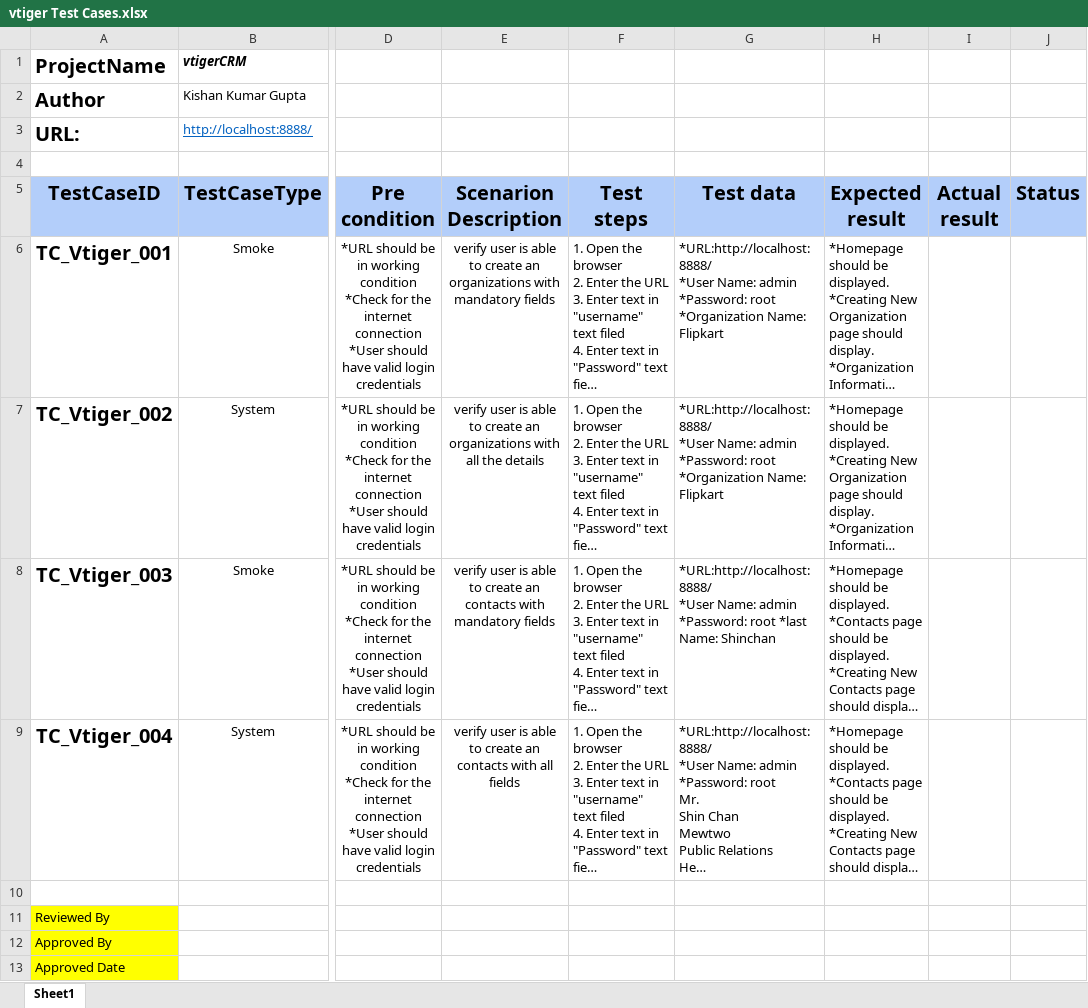
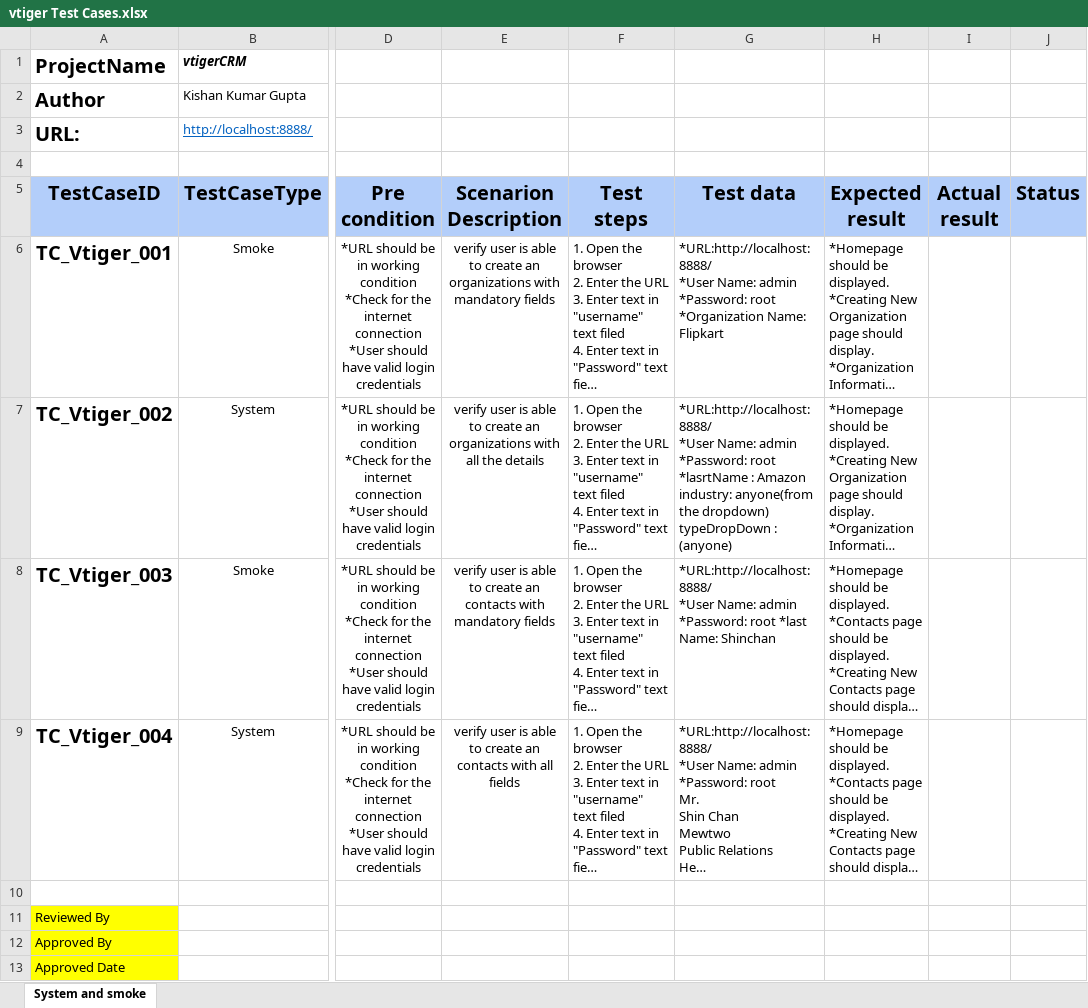
Before and after one commit to kishangupta123/vtigerCRM, an Excel workbook: vtigerCRM/src/main/resources/vtiger Test Cases.xlsx, sheet System and smoke, drawn as a sheet; only a part is shown, gaps mark what is left out; long unchanged cells end in …; values as stored, in another font and other column widths than the file's, no borders; ↵ is a line break in a cell; the diff names each change by its address in the sheet, - before the commit and + after, or states it on an @@ line.

Commit message:
updated test case and utility file

```diff
--- a/vtigerCRM/src/main/resources/vtiger Test Cases.xlsx (sheet System and smoke)
+++ b/vtigerCRM/src/main/resources/vtiger Test Cases.xlsx (sheet System and smoke)
-sheet tab: Sheet1
+sheet tab: System and smoke
-G7 (Test data): …*Password: root *Organization Name: Flipkart
+G7 (Test data): …*Password: root *lasrtName : Amazon ↵ industry: anyone(from the dropdown) ↵ typeDropDown : (anyone)
```
Also changed, not shown: 1 other file.
